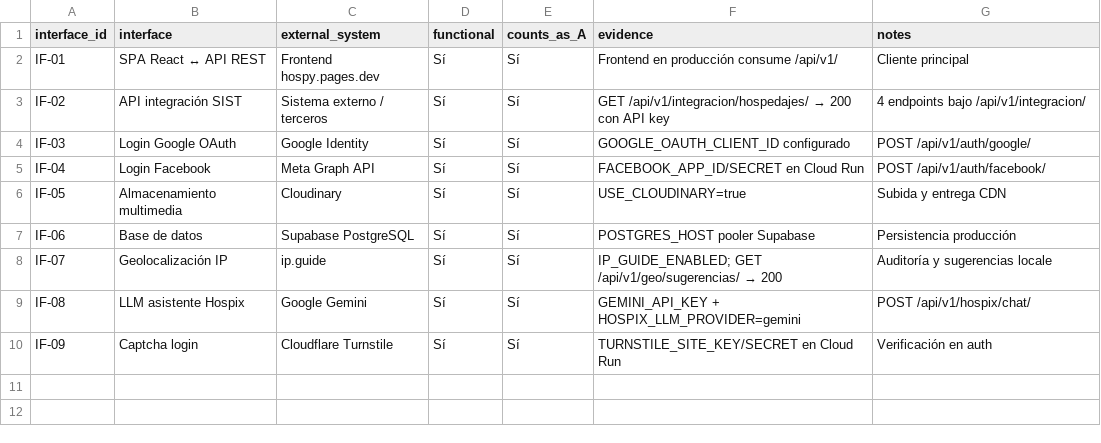
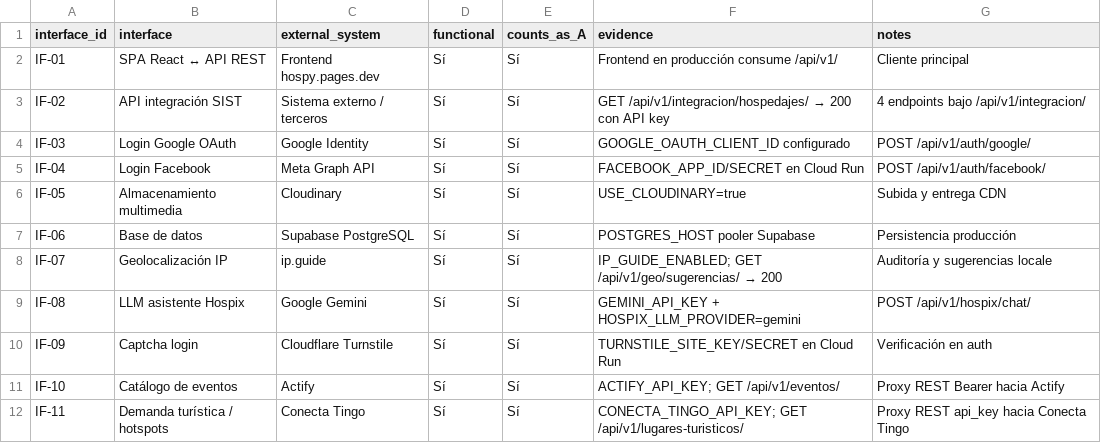
Before and after one commit to JairoQE/Hospy, a CSV file: quality/interoperability/CIn-3-external-interfaces.csv, drawn as a sheet.

Commit message:
conectatingo y actify

```diff
--- a/quality/interoperability/CIn-3-external-interfaces.csv
+++ b/quality/interoperability/CIn-3-external-interfaces.csv
@@ -10 +10,3 @@ IF-08,LLM asistente Hospix,Google Gemini,Sí,Sí,GEMINI_API_KEY + HOSPIX_LLM_PRO
 IF-09,Captcha login,Cloudflare Turnstile,Sí,Sí,TURNSTILE_SITE_KEY/SECRET en Cloud Run,Verificación en auth
+IF-10,Catálogo de eventos,Actify,Sí,Sí,ACTIFY_API_KEY; GET /api/v1/eventos/,Proxy REST Bearer hacia Actify
+IF-11,Demanda turística / hotspots,Conecta Tingo,Sí,Sí,CONECTA_TINGO_API_KEY; GET /api/v1/lugares-turisticos/,Proxy REST api_key hacia Conecta Tingo
```
Also changed, not shown: 33 other files.
